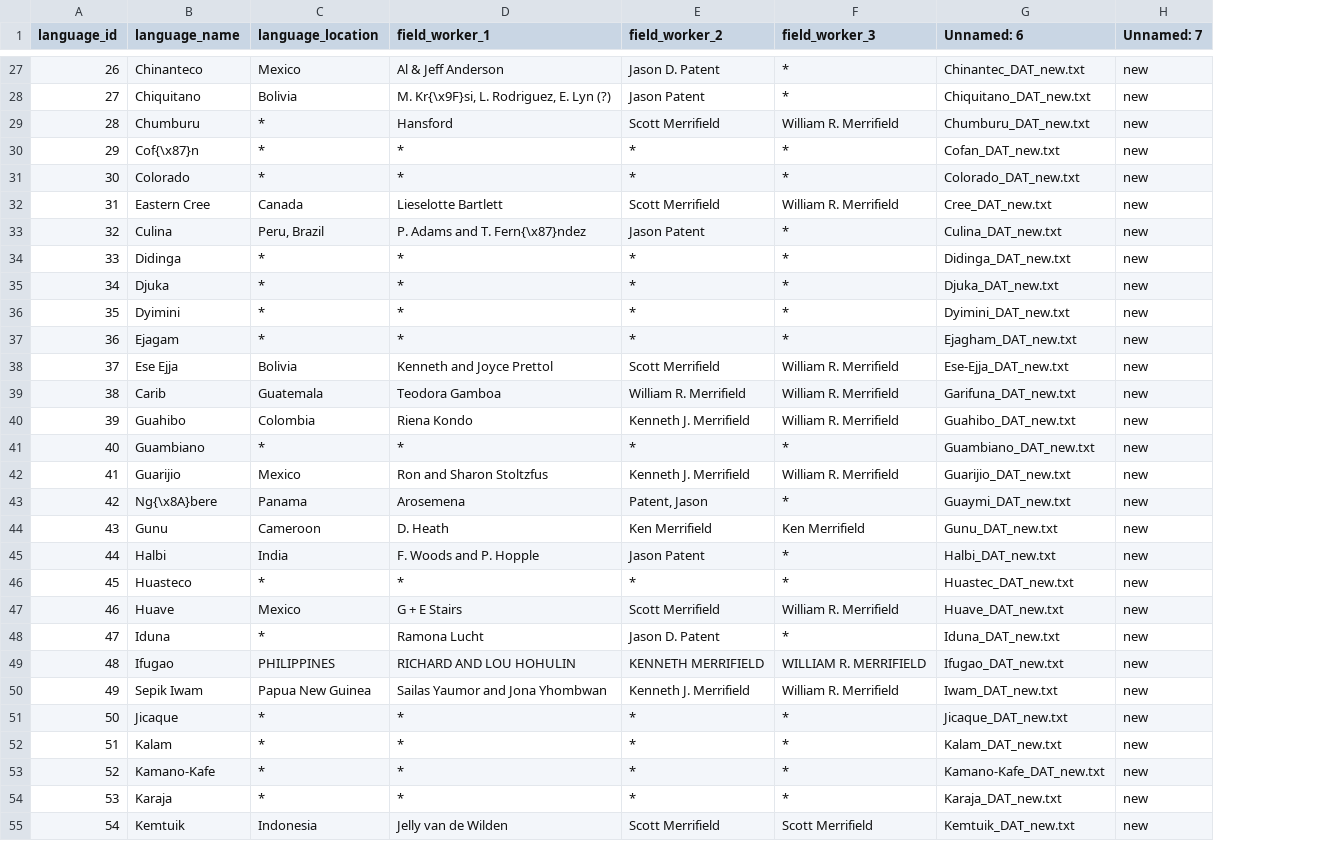
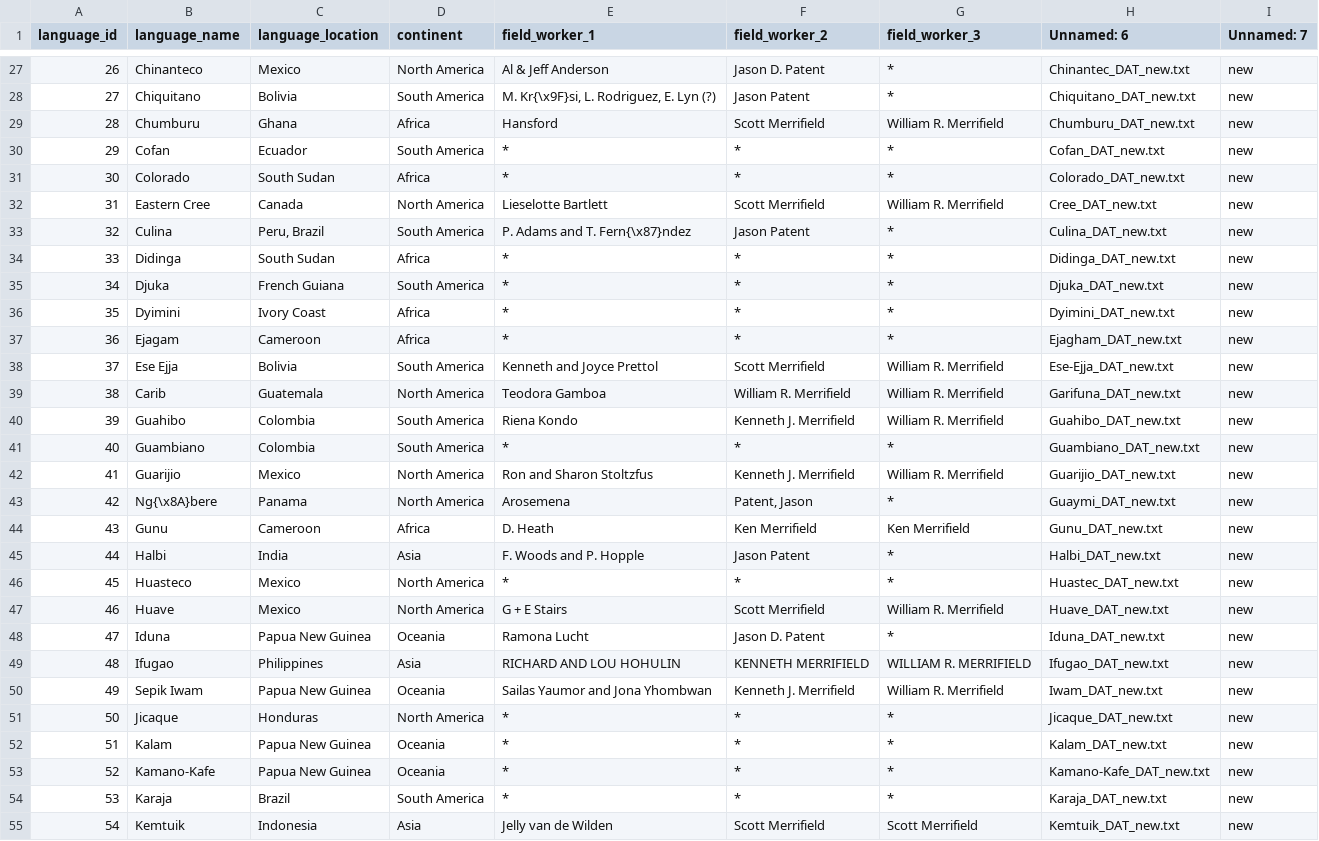
Before and after one commit to 6859-sp21/final-project-skyblazers, a CSV file: data/languages.csv, drawn as a sheet; only a part is shown, gaps mark what is left out; the diff covers the shown part only; the diff names each change by its address in the sheet, - before the commit and + after, or states it on an @@ line.

Commit message:
Add locations for languages

```diff
--- a/data/languages.csv
+++ b/data/languages.csv
+column D (continent), rows 27-55: North America | South America | Africa | South America | Africa | North America | South America | Africa | South America | Africa | Africa | South America | North America | South America | South America | North America | North America | Africa | Asia | North America | North America | Oceania | Asia | Oceania | North America | Oceania | Oceania | South America | Asia
-C29 (language_location): *
+C29 (language_location): Ghana
-B30 (language_name): Cof{\x87}n
+B30 (language_name): Cofan
-C30 (language_location): *
+C30 (language_location): Ecuador
-C31 (language_location): *
+C31 (language_location): South Sudan
-C34 (language_location): *
+C34 (language_location): South Sudan
-C35 (language_location): *
+C35 (language_location): French Guiana
-C36 (language_location): *
+C36 (language_location): Ivory Coast
-C37 (language_location): *
+C37 (language_location): Cameroon
-C41 (language_location): *
+C41 (language_location): Colombia
-C46 (language_location): *
+C46 (language_location): Mexico
-C48 (language_location): *
+C48 (language_location): Papua New Guinea
-C49 (language_location): PHILIPPINES
+C49 (language_location): Philippines
-C51 (language_location): *
+C51 (language_location): Honduras
-C52:C53 (language_location): *
+C52:C53 (language_location): Papua New Guinea
-C54 (language_location): *
+C54 (language_location): Brazil
```
Also changed, not shown: 56 edited cells elsewhere in this file.
